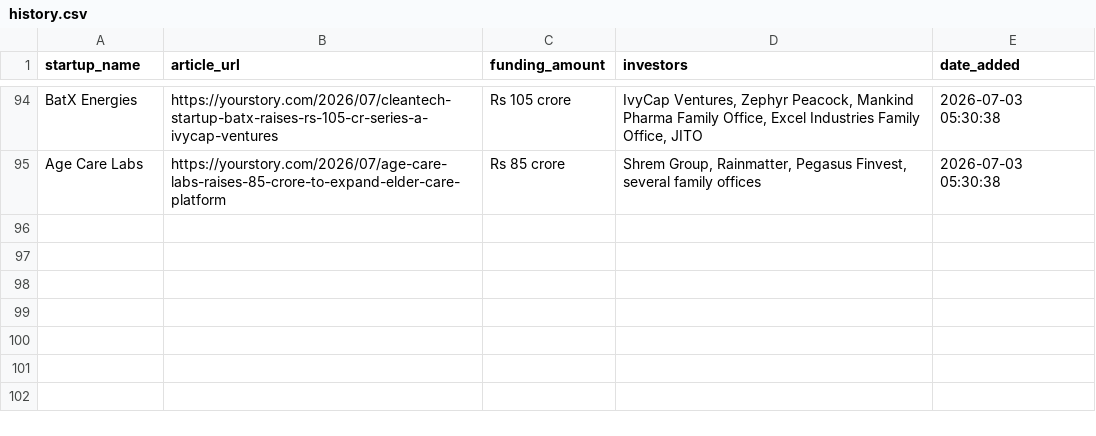
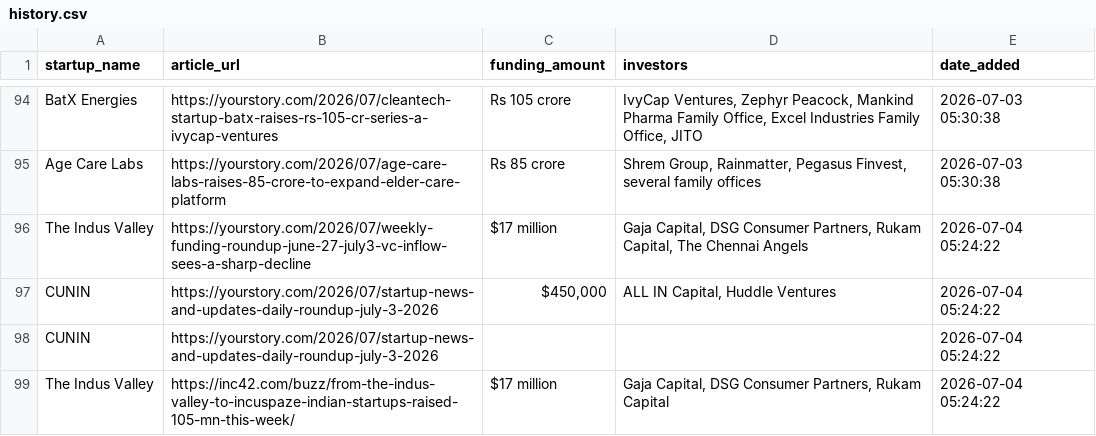
Before and after one commit to PRABAKAR05/startup-intelligence-agent, a CSV file: data/history.csv, drawn as a sheet; only a part is shown, gaps mark what is left out; the diff names each change by its address in the sheet, - before the commit and + after, or states it on an @@ line.

```diff
--- a/data/history.csv
+++ b/data/history.csv
+row 96: The Indus Valley | https://yourstory.com/2026/07/weekly-funding-roundup-june-27-july3-vc-inflow-sees-a-sharp-decline | $17 million | Gaja Capital, DSG Consumer Partners, Rukam Capital, The Chennai Angels | 2026-07-04 05:24:22
+row 97: CUNIN | https://yourstory.com/2026/07/startup-news-and-updates-daily-roundup-july-3-2026 | $450,000 | ALL IN Capital, Huddle Ventures | 2026-07-04 05:24:22
+row 98: CUNIN | https://yourstory.com/2026/07/startup-news-and-updates-daily-roundup-july-3-2026 |  |  | 2026-07-04 05:24:22
+row 99: The Indus Valley | https://inc42.com/buzz/from-the-indus-valley-to-incuspaze-indian-startups-raised-105-mn-this-week/ | $17 million | Gaja Capital, DSG Consumer Partners, Rukam Capital | 2026-07-04 05:24:22
```
